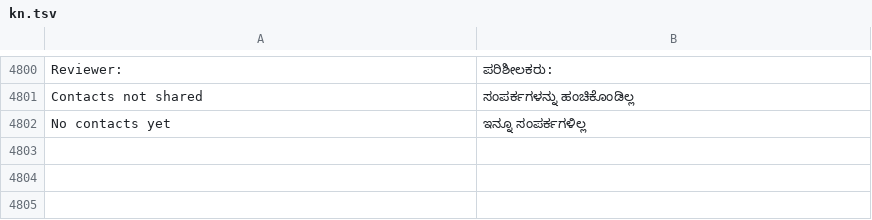
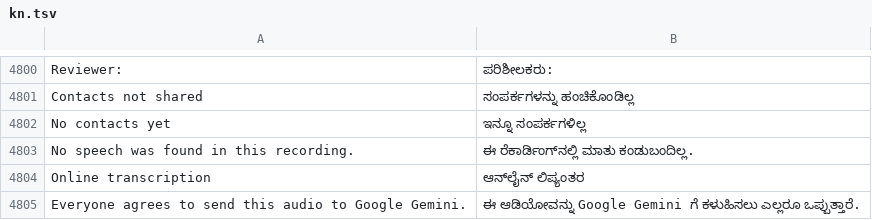
Before and after one commit to basithladdu/healthathon, a TSV file: android/app/src/main/resources/i18n/kn.tsv, drawn as a sheet; only a part is shown, gaps mark what is left out.

```diff
--- a/android/app/src/main/resources/i18n/kn.tsv
+++ b/android/app/src/main/resources/i18n/kn.tsv
@@ -4802 +4802,4 @@ Contacts not shared	ಸಂಪರ್ಕಗಳನ್ನು ಹಂಚಿಕೊಂ
 No contacts yet	ಇನ್ನೂ ಸಂಪರ್ಕಗಳಿಲ್ಲ
+No speech was found in this recording.	ಈ ರೆಕಾರ್ಡಿಂಗ್‌ನಲ್ಲಿ ಮಾತು ಕಂಡುಬಂದಿಲ್ಲ.
+Online transcription	ಆನ್‌ಲೈನ್ ಲಿಪ್ಯಂತರ
+Everyone agrees to send this audio to Google Gemini.	ಈ ಆಡಿಯೋವನ್ನು Google Gemini ಗೆ ಕಳುಹಿಸಲು ಎಲ್ಲರೂ ಒಪ್ಪುತ್ತಾರೆ.
```
Also changed, not shown: android/app/src/main/resources/i18n/te.tsv, android/app/src/main/resources/i18n/ur.tsv, 7 other files.
